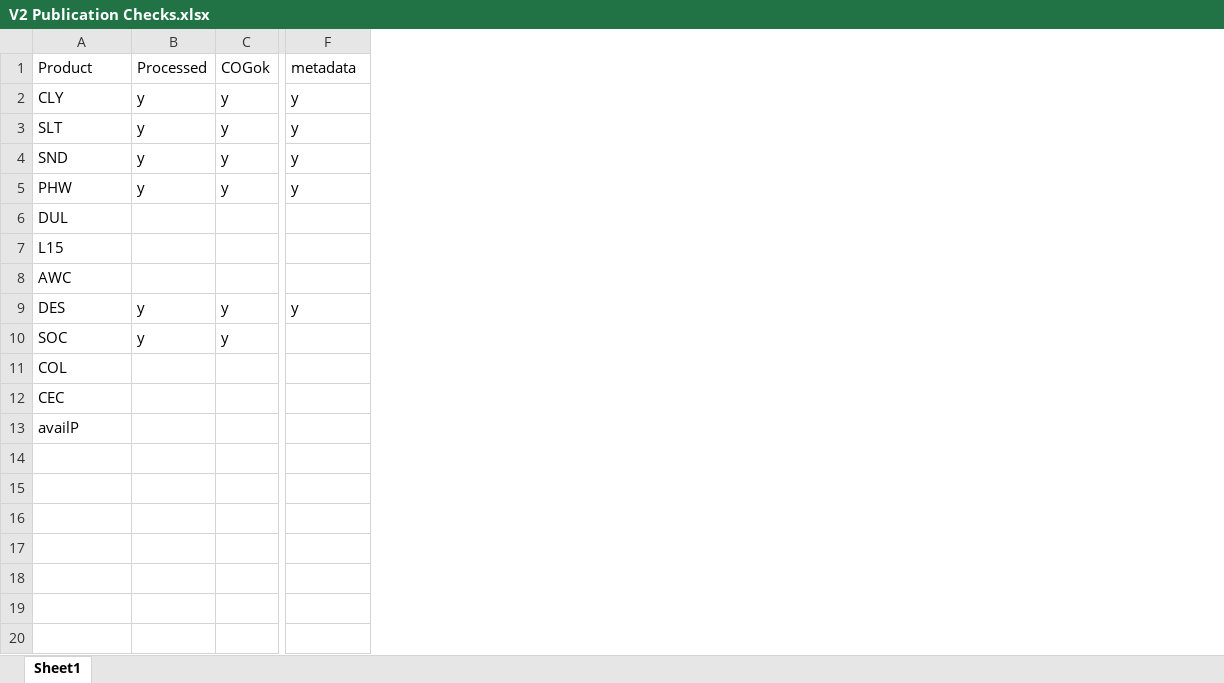
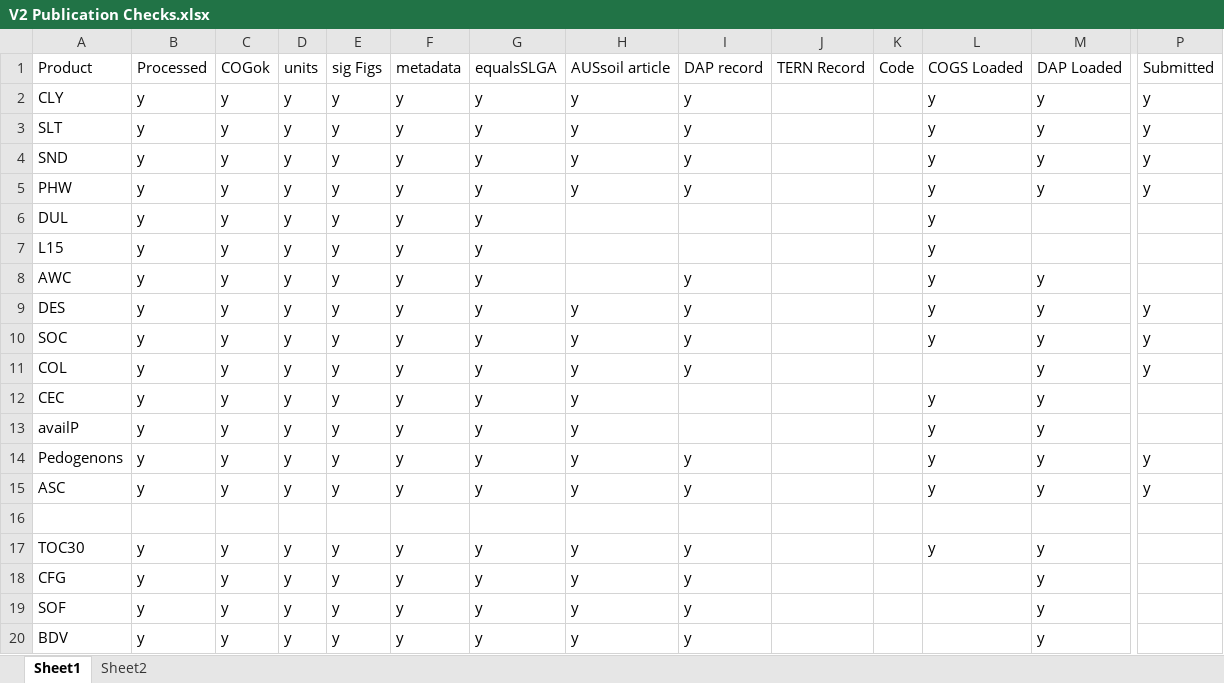
Before and after one commit to AusSoilsDSM/SLGA, an Excel workbook: Production/DataPublishing/V2 Publication Checks.xlsx, sheet Sheet1, drawn as a sheet; only a part is shown, gaps mark what is left out; values as stored, in another font and other column widths than the file's, no borders; addresses are those after the commit; rows hold the shown columns only; the diff covers the shown part only; the diff names each change by its address in the sheet, - before the commit and + after, or states it on an @@ line.

```diff
--- a/Production/DataPublishing/V2 Publication Checks.xlsx (sheet Sheet1)
+++ b/Production/DataPublishing/V2 Publication Checks.xlsx (sheet Sheet1)
+sheet tab: Sheet2
+column D, rows 1-13: units | y | y | y | y | y | y | y | y | y | y | y | y
+column E, rows 1-13: sig Figs | y | y | y | y | y | y | y | y | y | y | y | y
+column F, rows 1-13: metadata | y | y | y | y | y | y | y | y | y | y | y | y
+column G, rows 1-13: equalsSLGA | y | y | y | y | y | y | y | y | y | y | y | y
+column H, rows 1-13: AUSsoil article | y | y | y | y |  |  |  | y | y | y | y | y
+column I, rows 1-11: DAP record | y | y | y | y |  |  | y | y | y | y
+column J, row 1: TERN Record
+column K, row 1: Code
+column L, rows 1-13: COGS Loaded | y | y | y | y | y | y | y | y | y |  | y | y
+column M, rows 1-13: DAP Loaded | y | y | y | y |  |  | y | y | y | y | y | y
-P1: metadata
+P1: Submitted
-B6:B8: (empty)
+B6:B8: y
-C6:C8: (empty)
+C6:C8: y
-P10:P11: (empty)
+P10:P11: y
-B11:B13: (empty)
+B11:B13: y
-C11:C13: (empty)
+C11:C13: y
+row 14: Pedogenons | y | y | y | y | y | y | y | y |  |  | y | y | y
+row 15: ASC | y | y | y | y | y | y | y | y |  |  | y | y | y
+row 16: (empty)
+row 17: TOC30 | y | y | y | y | y | y | y | y |  |  | y | y
+row 18: CFG | y | y | y | y | y | y | y | y |  |  |  | y
+row 19: SOF | y | y | y | y | y | y | y | y |  |  |  | y
+row 20: BDV | y | y | y | y | y | y | y | y |  |  |  | y
```
Also changed, not shown: 6 edited cells elsewhere in this sheet, 1 other file.
